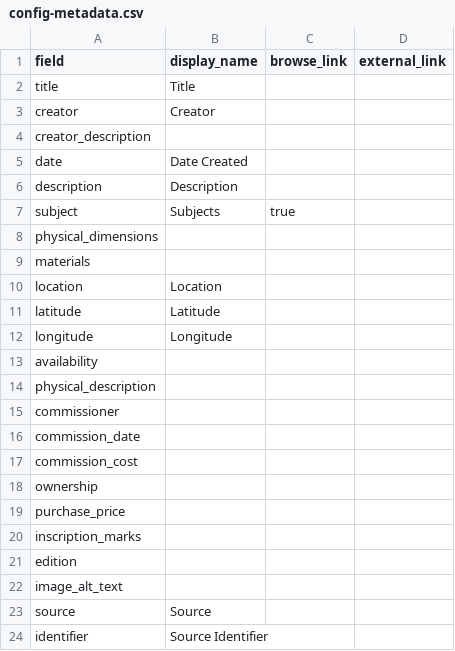
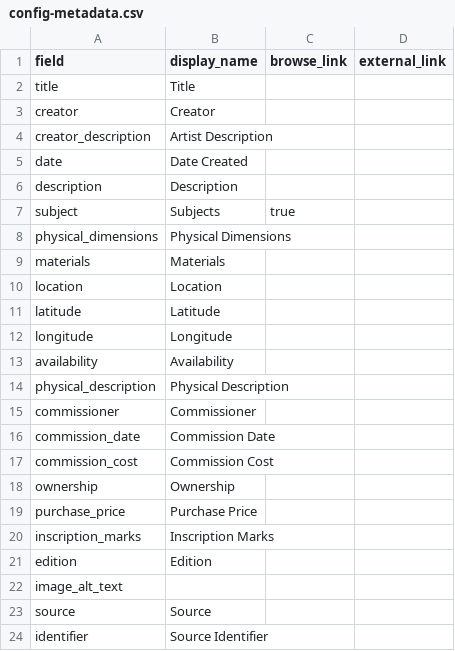
Before and after one commit to theartofsayingno1200/theartofsayingno-catalog, a CSV file: _data/config-metadata.csv, drawn as a sheet; only a part is shown; the diff names each change by its address in the sheet, - before the commit and + after, or states it on an @@ line.

Commit message:
Updated field titles

```diff
--- a/_data/config-metadata.csv
+++ b/_data/config-metadata.csv
-B4 (display_name): (empty)
+B4 (display_name): Artist Description
-B8 (display_name): (empty)
+B8 (display_name): Physical Dimensions
-B9 (display_name): (empty)
+B9 (display_name): Materials
-B13 (display_name): (empty)
+B13 (display_name): Availability
-B14 (display_name): (empty)
+B14 (display_name): Physical Description
-B15 (display_name): (empty)
+B15 (display_name): Commissioner
-B16 (display_name): (empty)
+B16 (display_name): Commission Date
-B17 (display_name): (empty)
+B17 (display_name): Commission Cost
-B18 (display_name): (empty)
+B18 (display_name): Ownership
-B19 (display_name): (empty)
+B19 (display_name): Purchase Price
-B20 (display_name): (empty)
+B20 (display_name): Inscription Marks
-B21 (display_name): (empty)
+B21 (display_name): Edition
```
